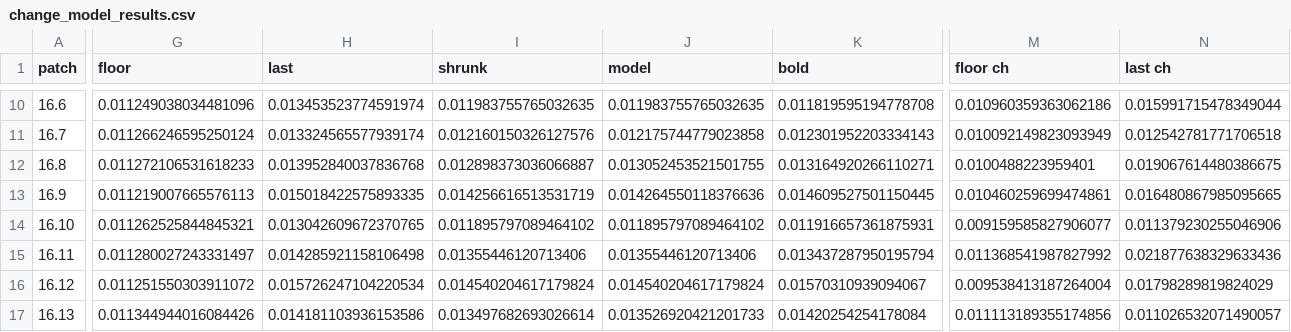
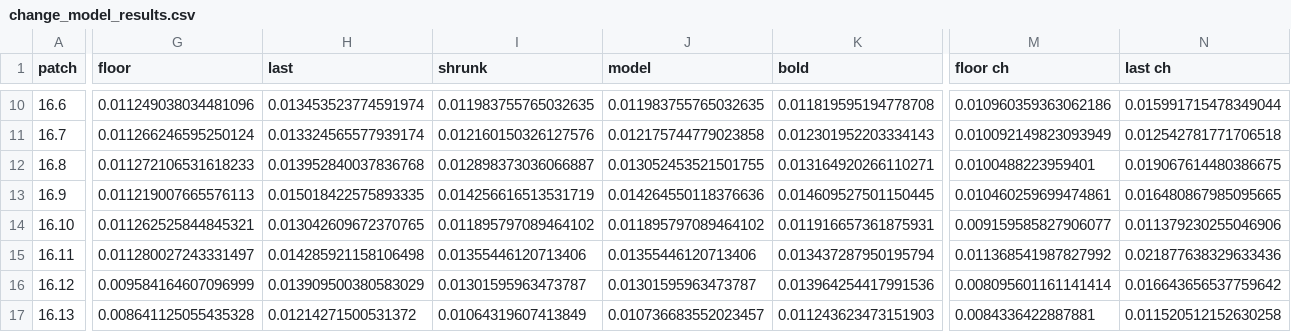
Before and after one commit to nkash324/GamePredictor, a CSV file: results/change_model_results.csv, drawn as a sheet; only a part is shown, gaps mark what is left out; the diff covers the shown part only; the diff names each change by its address in the sheet, - before the commit and + after, or states it on an @@ line.

```diff
--- a/results/change_model_results.csv
+++ b/results/change_model_results.csv
-G16 (floor): 0.011251550303911072
+G16 (floor): 0.009584164607096999
-H16 (last): 0.015726247104220534
+H16 (last): 0.013909500380583029
-I16 (shrunk): 0.014540204617179824
+I16 (shrunk): 0.01301595963473787
-J16 (model): 0.014540204617179824
+J16 (model): 0.01301595963473787
-K16 (bold): 0.01570310939094067
+K16 (bold): 0.013964254417991536
-M16 (floor ch): 0.009538413187264004
+M16 (floor ch): 0.008095601161141414
-N16 (last ch): 0.01798289819824029
+N16 (last ch): 0.016643656537759642
-G17 (floor): 0.011344944016084426
+G17 (floor): 0.008641125055435328
-H17 (last): 0.014181103936153586
+H17 (last): 0.01214271500531372
-I17 (shrunk): 0.013497682693026614
+I17 (shrunk): 0.01064319607413849
-J17 (model): 0.013526920421201733
+J17 (model): 0.010736683552023457
-K17 (bold): 0.01420254254178084
+K17 (bold): 0.011243623473151903
-M17 (floor ch): 0.011113189355174856
+M17 (floor ch): 0.0084336422887881
-N17 (last ch): 0.011026532071490057
+N17 (last ch): 0.011520512152630258
```
Also changed, not shown: 131 edited cells elsewhere in this file, results/baseline_results.csv, results/change_model_weights.csv, 11 other files.
